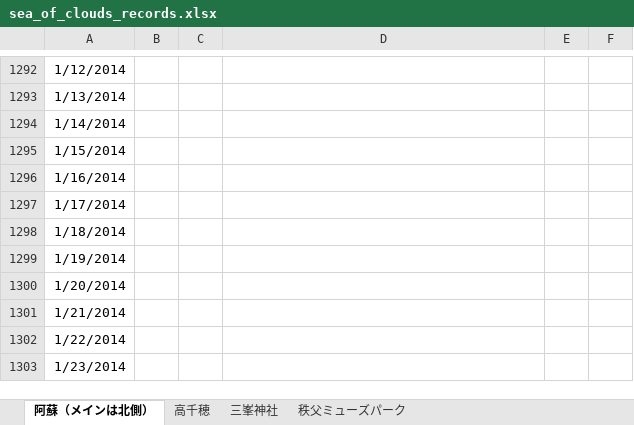
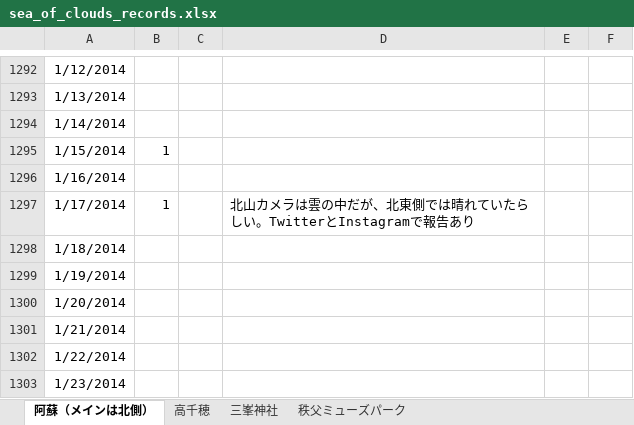
Before and after one commit to KatsuhiroMorishita/Aso_Sea_Clouds_Pridiction, an Excel workbook: sea_of_clouds_records.xlsx, sheet 阿蘇（メインは北側）, drawn as a sheet; only a part is shown, gaps mark what is left out; values as stored, in another font and other column widths than the file's, no borders; conditional formats not drawn; the diff names each change by its address in the sheet, - before the commit and + after, or states it on an @@ line.

```diff
--- a/sea_of_clouds_records.xlsx (sheet 阿蘇（メインは北側）)
+++ b/sea_of_clouds_records.xlsx (sheet 阿蘇（メインは北側）)
-B1295: (empty)
+B1295: 1
-B1297: (empty)
+B1297: 1
-D1297: (empty)
+D1297: 北山カメラは雲の中だが、北東側では晴れていたらしい。TwitterとInstagramで報告あり
```
Also changed, not shown: 4 other files.
